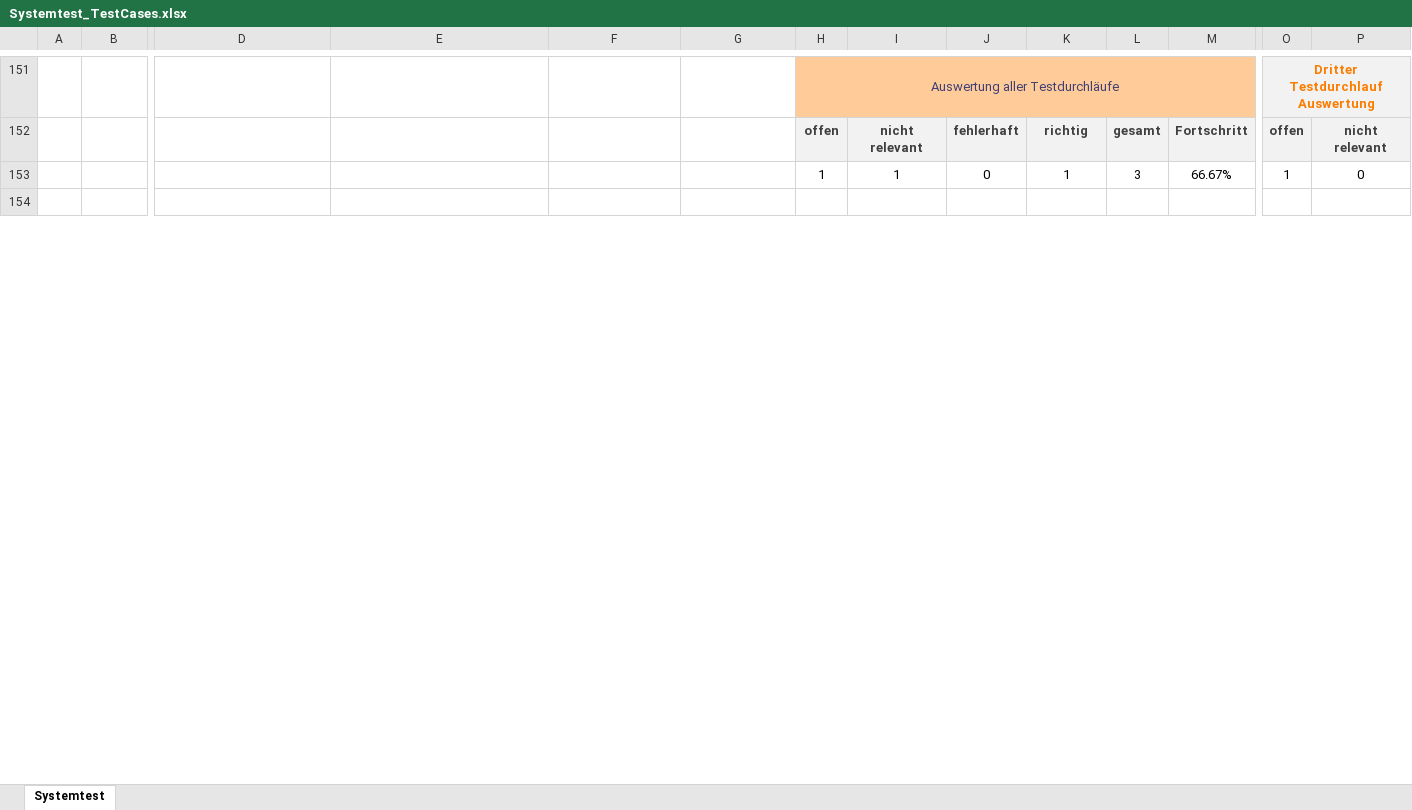
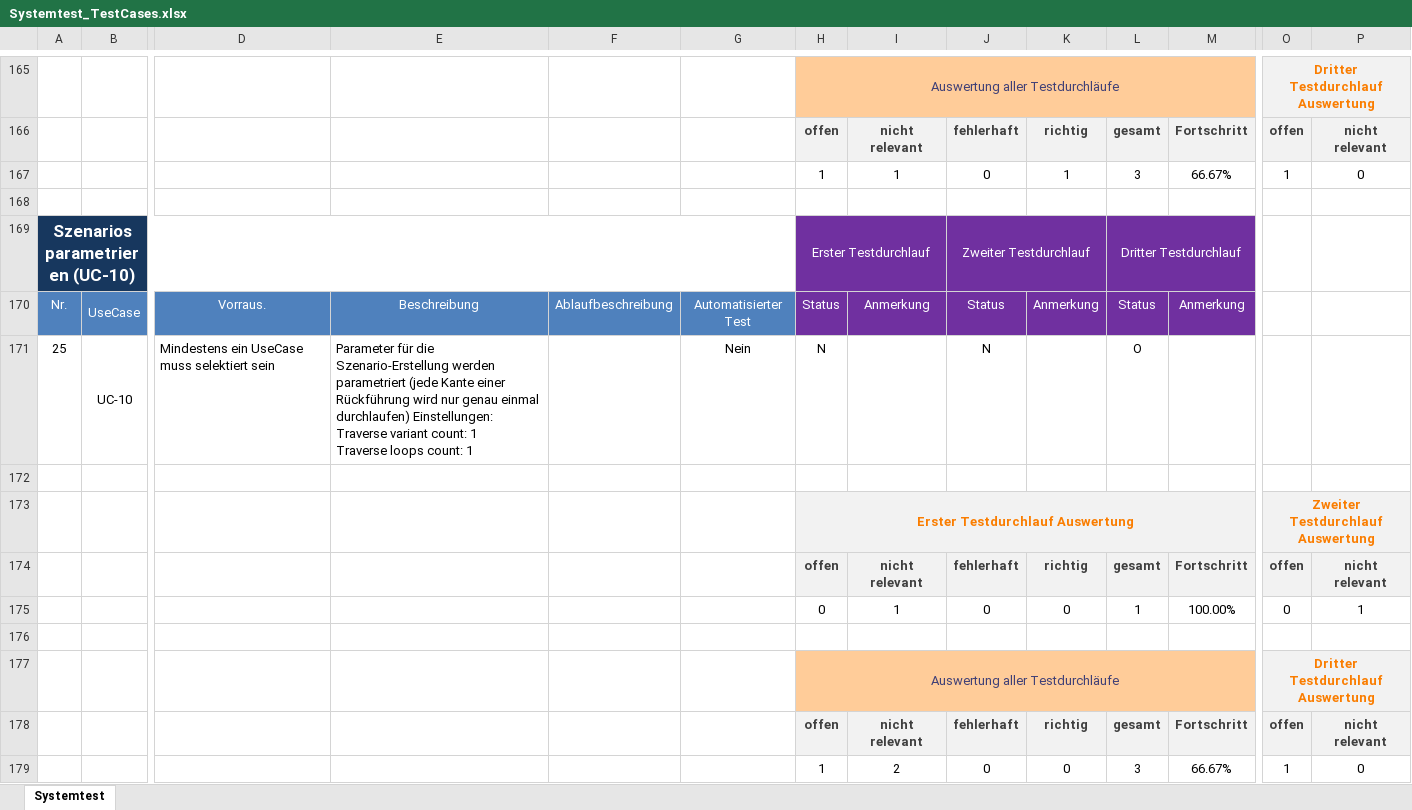
Before and after one commit to Fettstorch/OTH_SWP_SS15, an Excel workbook: Basisverzeichnis/trunk/04_Test/Systemtest_TestCases.xlsx, sheet Systemtest, drawn as a sheet; only a part is shown, gaps mark what is left out; values as stored, in another font and other column widths than the file's, no borders; charts and pictures and conditional formats not drawn; rows hold the shown columns only; ↵ is a line break in a cell; the diff covers the shown part only; the diff names each change by its address in the sheet, - before the commit and + after, or states it on an @@ line.

Commit message:
Updated List of TestCases (SystemTest) #62

```diff
--- a/Basisverzeichnis/trunk/04_Test/Systemtest_TestCases.xlsx (sheet Systemtest)
+++ b/Basisverzeichnis/trunk/04_Test/Systemtest_TestCases.xlsx (sheet Systemtest)
+row 169: Szenarios parametrieren (UC-10) |  |  |  |  |  | Erster Testdurchlauf |  | Zweiter Testdurchlauf |  | Dritter Testdurchlauf
+row 170: Nr. | UseCase | Vorraus. | Beschreibung | Ablaufbeschreibung | Automatisierter Test | Status | Anmerkung | Status | Anmerkung | Status | Anmerkung
+row 171: 25 | UC-10 | Mindestens ein UseCase muss selektiert sein | Parameter für die Szenario-Erstellung werden parametriert (jede Kante einer Rückführung wird nur genau einmal durchlaufen) Einstellungen: ↵ Traverse variant count: 1 ↵ Traverse loops count: 1 |  | Nein | N |  | N |  | O
+row 172: (empty)
+row 173:  |  |  |  |  |  | Erster Testdurchlauf Auswertung |  |  |  |  |  | Zweiter Testdurchlauf Auswertung
+row 174:  |  |  |  |  |  | offen | nicht relevant | fehlerhaft | richtig | gesamt | Fortschritt | offen | nicht relevant
+row 175:  |  |  |  |  |  | 0 | 1 | 0 | 0 | 1 | 100.00% | 0 | 1
+row 176: (empty)
+row 177:  |  |  |  |  |  | Auswertung aller Testdurchläufe |  |  |  |  |  | Dritter Testdurchlauf Auswertung
+row 178:  |  |  |  |  |  | offen | nicht relevant | fehlerhaft | richtig | gesamt | Fortschritt | offen | nicht relevant
+row 179:  |  |  |  |  |  | 1 | 2 | 0 | 0 | 3 | 66.67% | 1 | 0
```
Also changed, not shown: 16 added rows, 1 removed row and 39 edited cells elsewhere in this sheet, formulas that keep their value, charts or pictures.
